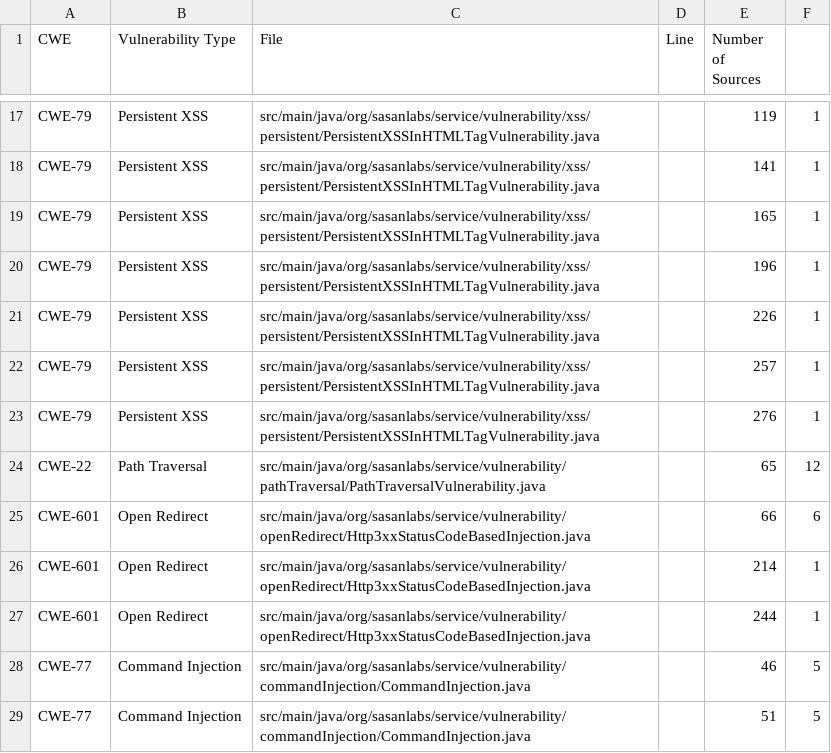
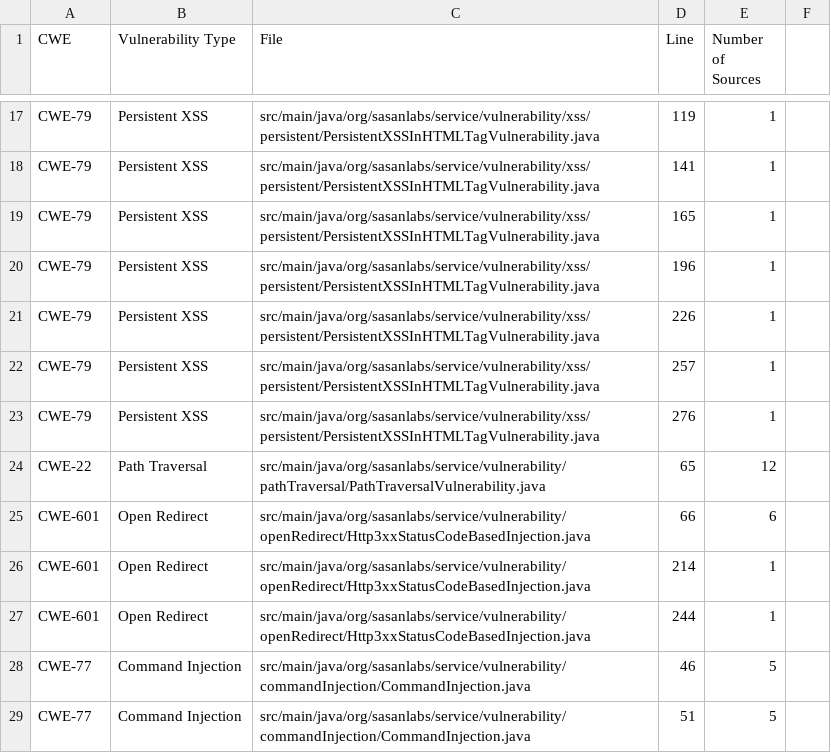
Before and after one commit to Tech-Raza/VulnerableAPP, a CSV file: Scanner/sast/expectedIssues.csv, drawn as a sheet; only a part is shown, gaps mark what is left out; the diff covers the shown part only; the diff names each change by its address in the sheet, - before the commit and + after, or states it on an @@ line.

```diff
--- a/Scanner/sast/expectedIssues.csv
+++ b/Scanner/sast/expectedIssues.csv
-D17 (Line): (empty)
+D17 (Line): 119
-E17 (Number of Sources): 119
+E17 (Number of Sources): 1
-F17:F23: 1
+F17:F23: (empty)
-D18 (Line): (empty)
+D18 (Line): 141
-E18 (Number of Sources): 141
+E18 (Number of Sources): 1
-D19 (Line): (empty)
+D19 (Line): 165
-E19 (Number of Sources): 165
+E19 (Number of Sources): 1
-D20 (Line): (empty)
+D20 (Line): 196
-E20 (Number of Sources): 196
+E20 (Number of Sources): 1
-D21 (Line): (empty)
+D21 (Line): 226
-E21 (Number of Sources): 226
+E21 (Number of Sources): 1
-D22 (Line): (empty)
+D22 (Line): 257
-E22 (Number of Sources): 257
+E22 (Number of Sources): 1
-D23 (Line): (empty)
+D23 (Line): 276
-E23 (Number of Sources): 276
+E23 (Number of Sources): 1
-D24 (Line): (empty)
+D24 (Line): 65
-E24 (Number of Sources): 65
+E24 (Number of Sources): 12
-F24: 12
+F24: (empty)
-D25 (Line): (empty)
+D25 (Line): 66
-E25 (Number of Sources): 66
+E25 (Number of Sources): 6
-F25: 6
+F25: (empty)
-D26 (Line): (empty)
+D26 (Line): 214
-E26 (Number of Sources): 214
+E26 (Number of Sources): 1
-F26:F27: 1
+F26:F27: (empty)
-D27 (Line): (empty)
+D27 (Line): 244
-E27 (Number of Sources): 244
+E27 (Number of Sources): 1
-D28 (Line): (empty)
+D28 (Line): 46
-E28 (Number of Sources): 46
+E28 (Number of Sources): 5
-F28:F29: 5
+F28:F29: (empty)
-D29 (Line): (empty)
+D29 (Line): 51
-E29 (Number of Sources): 51
+E29 (Number of Sources): 5
```
Also changed, not shown: 86 edited cells elsewhere in this file.
